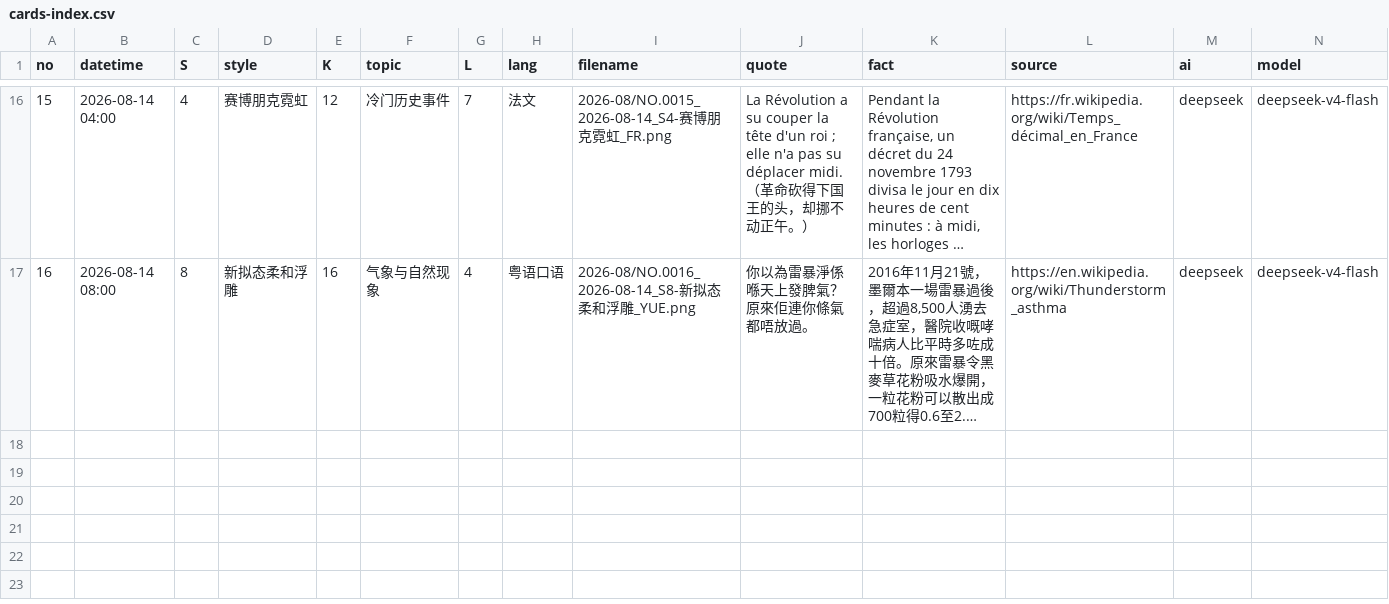
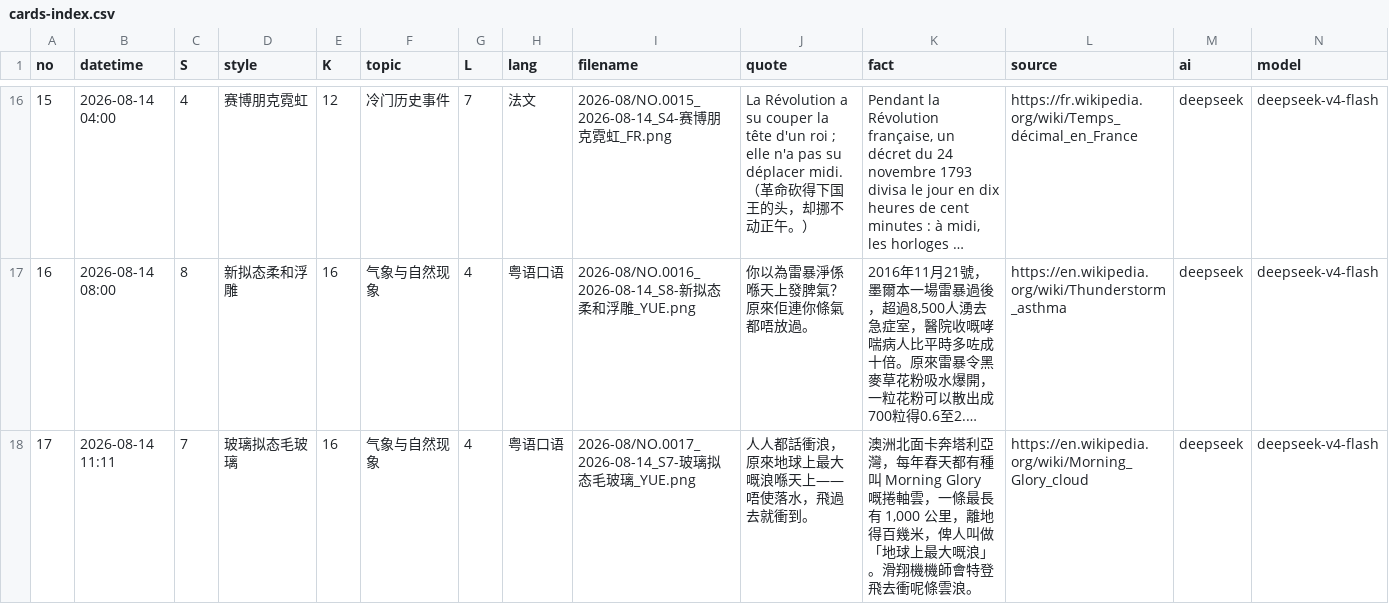
Before and after one commit to Chauban/ClaudeAtelier, a CSV file: deepseekv4flash/Cards/cards-index.csv, drawn as a sheet; only a part is shown, gaps mark what is left out; long unchanged cells end in …; rows hold the shown columns only; the diff names each change by its address in the sheet, - before the commit and + after, or states it on an @@ line.

```diff
--- a/deepseekv4flash/Cards/cards-index.csv
+++ b/deepseekv4flash/Cards/cards-index.csv
+row 18: 17 | 2026-08-14 11:11 | 7 | 玻璃拟态毛玻璃 | 16 | 气象与自然现象 | 4 | 粤语口语 | 2026-08/NO.0017_2026-08-14_S7-玻璃拟态毛玻璃_YUE.png | 人人都話衝浪，原來地球上最大嘅浪喺天上——唔使落水，飛過去就衝到。 | 澳洲北面卡奔塔利亞灣，每年春天都有種叫 Morning Glory 嘅捲軸雲，一條最長有 1,000 公里，離地得百幾米，俾人叫做「地球上最大嘅浪」。滑翔機機師會特登飛去衝呢條雲浪。 | https://en.wikipedia.org/wiki/Morning_Glory_cloud | deepseek | deepseek-v4-flash
```
Also changed, not shown: 3 other files.
